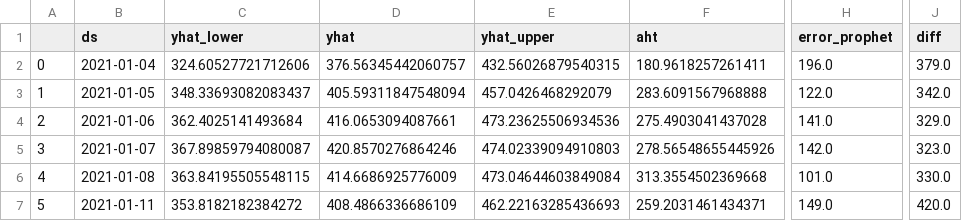
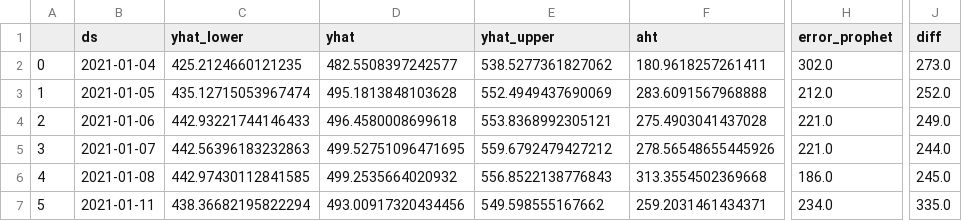
Before and after one commit to majickdave/dji_vol, a CSV file: preds/aht_RIS_ah.csv, drawn as a sheet; only a part is shown, gaps mark what is left out; the diff covers the shown part only; the diff names each change by its address in the sheet, - before the commit and + after, or states it on an @@ line.

```diff
--- a/preds/aht_RIS_ah.csv
+++ b/preds/aht_RIS_ah.csv
-C2 (yhat_lower): 324.60527721712606
+C2 (yhat_lower): 425.2124660121235
-D2 (yhat): 376.56345442060757
+D2 (yhat): 482.5508397242577
-E2 (yhat_upper): 432.56026879540315
+E2 (yhat_upper): 538.5277361827062
-H2 (error_prophet): 196.0
+H2 (error_prophet): 302.0
-J2 (diff): 379.0
+J2 (diff): 273.0
-C3 (yhat_lower): 348.33693082083437
+C3 (yhat_lower): 435.12715053967474
-D3 (yhat): 405.59311847548094
+D3 (yhat): 495.1813848103628
-E3 (yhat_upper): 457.0426468292079
+E3 (yhat_upper): 552.4949437690069
-H3 (error_prophet): 122.0
+H3 (error_prophet): 212.0
-J3 (diff): 342.0
+J3 (diff): 252.0
-C4 (yhat_lower): 362.4025141493684
+C4 (yhat_lower): 442.93221744146433
-D4 (yhat): 416.0653094087661
+D4 (yhat): 496.4580008699618
-E4 (yhat_upper): 473.23625506934536
+E4 (yhat_upper): 553.8368992305121
-H4 (error_prophet): 141.0
+H4 (error_prophet): 221.0
-J4 (diff): 329.0
+J4 (diff): 249.0
-C5 (yhat_lower): 367.89859794080087
+C5 (yhat_lower): 442.56396183232863
-D5 (yhat): 420.8570276864246
+D5 (yhat): 499.52751096471695
-E5 (yhat_upper): 474.02339094910803
+E5 (yhat_upper): 559.6792479427212
-H5 (error_prophet): 142.0
+H5 (error_prophet): 221.0
-J5 (diff): 323.0
+J5 (diff): 244.0
-C6 (yhat_lower): 363.84195505548115
+C6 (yhat_lower): 442.97430112841585
-D6 (yhat): 414.6686925776009
+D6 (yhat): 499.2535664020932
-E6 (yhat_upper): 473.04644603849084
+E6 (yhat_upper): 556.8522138776843
-H6 (error_prophet): 101.0
+H6 (error_prophet): 186.0
-J6 (diff): 330.0
+J6 (diff): 245.0
-C7 (yhat_lower): 353.8182182384272
+C7 (yhat_lower): 438.36682195822294
-D7 (yhat): 408.4866336686109
+D7 (yhat): 493.00917320434456
-E7 (yhat_upper): 462.22163285436693
+E7 (yhat_upper): 549.598555167662
-H7 (error_prophet): 149.0
+H7 (error_prophet): 234.0
-J7 (diff): 420.0
+J7 (diff): 335.0
```
Also changed, not shown: 20 edited cells elsewhere in this file, preds/aht_PSG_ah.csv, preds/aht_WISE-C.csv, 8 other files.
